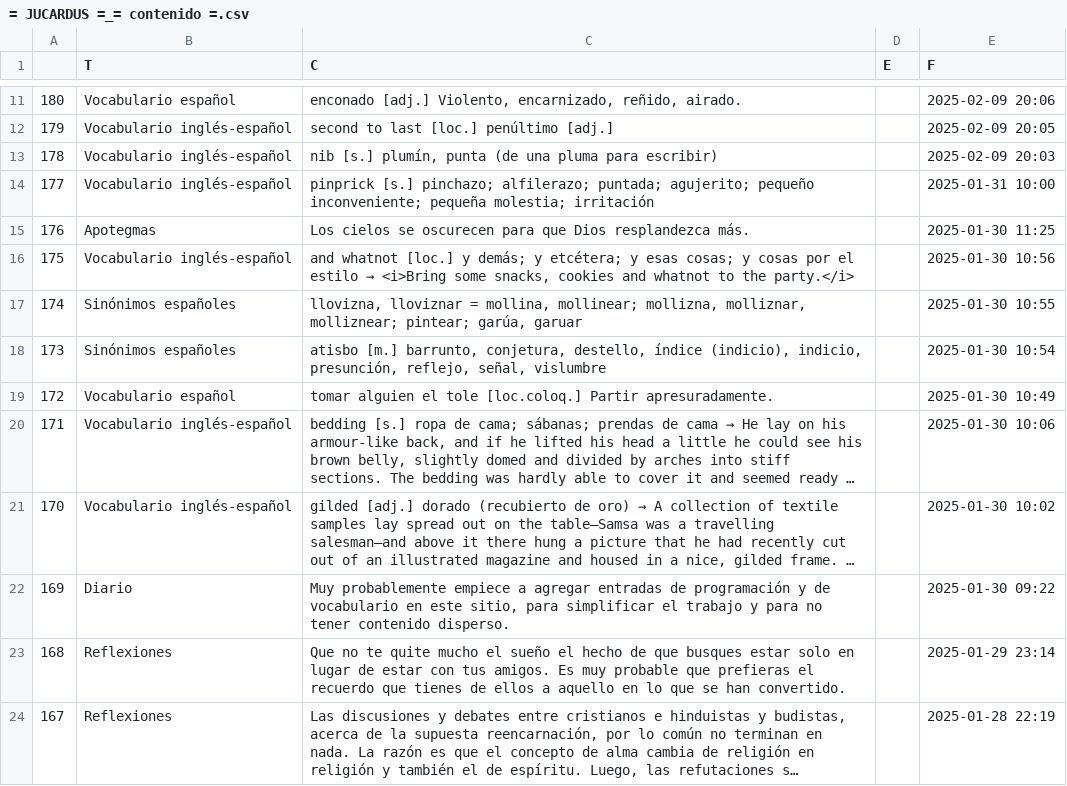
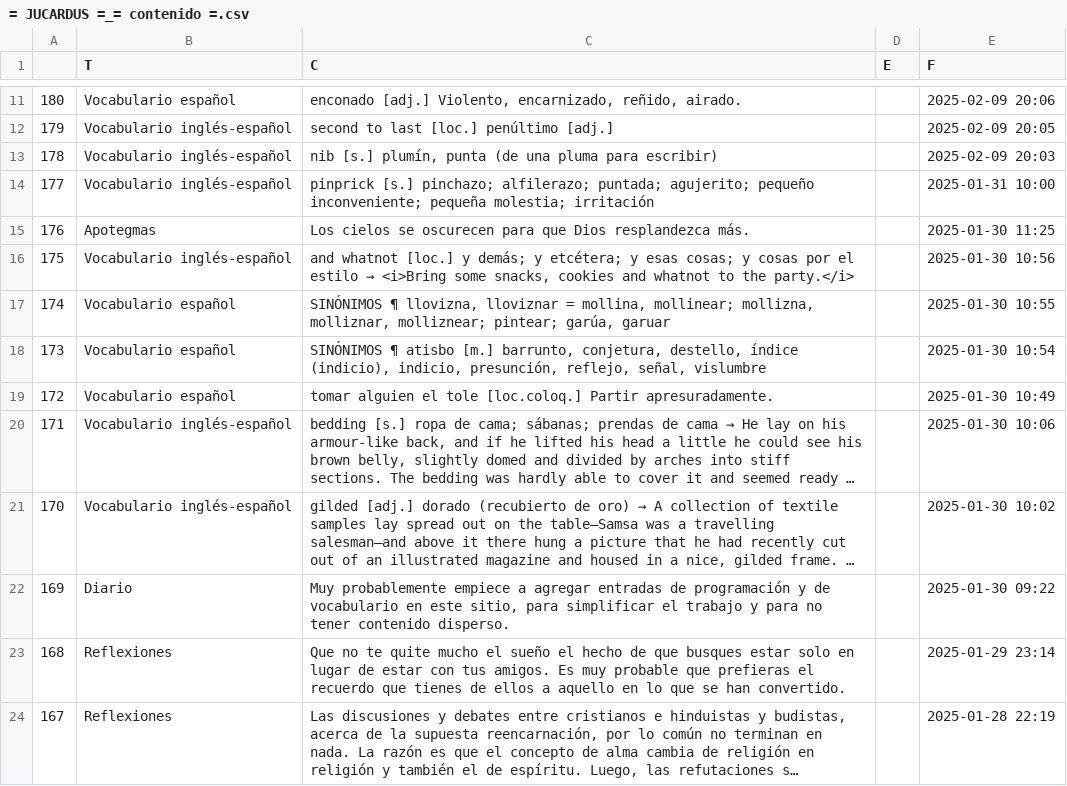
Before and after one commit to jucardus/jucardus.github.io, a CSV file: = JUCARDUS =_= contenido =.csv, drawn as a sheet; only a part is shown, gaps mark what is left out; long unchanged cells end in ….

Commit message:
Add files via upload

```diff
--- a/= JUCARDUS =_= contenido =.csv
+++ b/= JUCARDUS =_= contenido =.csv
@@ -16,4 +16,4 @@
 175,Vocabulario inglés-español,"and whatnot [loc.] y demás; y etcétera; y esas cosas; y cosas por el estilo → <i>Bring some snacks, cookies and whatnot to the party.</i>",,2025-01-30 10:56
-174,Sinónimos españoles,"llovizna, lloviznar = mollina, mollinear; mollizna, molliznar, molliznear; pintear; garúa, garuar",,2025-01-30 10:55
-173,Sinónimos españoles,"atisbo [m.] barrunto, conjetura, destello, índice (indicio), indicio, presunción, reflejo, señal, vislumbre",,2025-01-30 10:54
+174,Vocabulario español,"SINÓNIMOS ¶ llovizna, lloviznar = mollina, mollinear; mollizna, molliznar, molliznear; pintear; garúa, garuar",,2025-01-30 10:55
+173,Vocabulario español,"SINÓNIMOS ¶ atisbo [m.] barrunto, conjetura, destello, índice (indicio), indicio, presunción, reflejo, señal, vislumbre",,2025-01-30 10:54
 172,Vocabulario español,tomar alguien el tole [loc.coloq.] Partir apresuradamente.,,2025-01-30 10:49
```
